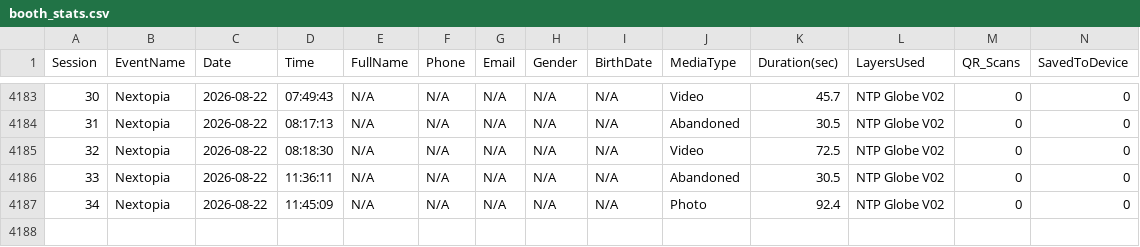
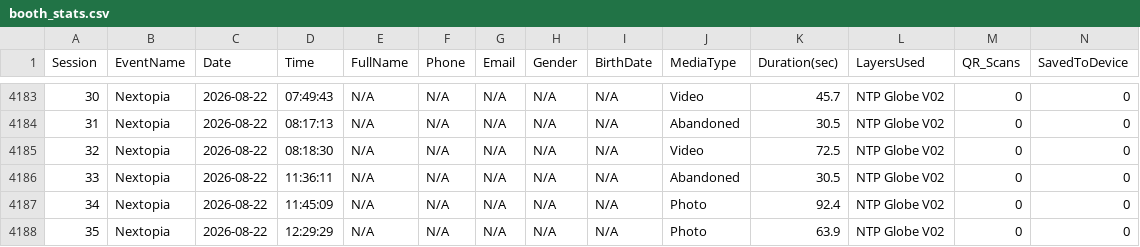
Before and after one commit to manonlichSmallgoodstudio/booth-dashboard, a CSV file: data/booth_stats.csv, drawn as a sheet; only a part is shown, gaps mark what is left out; rows hold the shown columns only; the diff names each change by its address in the sheet, - before the commit and + after, or states it on an @@ line.

Commit message:
update booth_stats.csv — 4187 rows

```diff
--- a/data/booth_stats.csv
+++ b/data/booth_stats.csv
+row 4188: 35 | Nextopia | 2026-08-22 | 12:29:29 | N/A | N/A | N/A | N/A | N/A | Photo | 63.9 | NTP Globe V02 | 0 | 0
```
